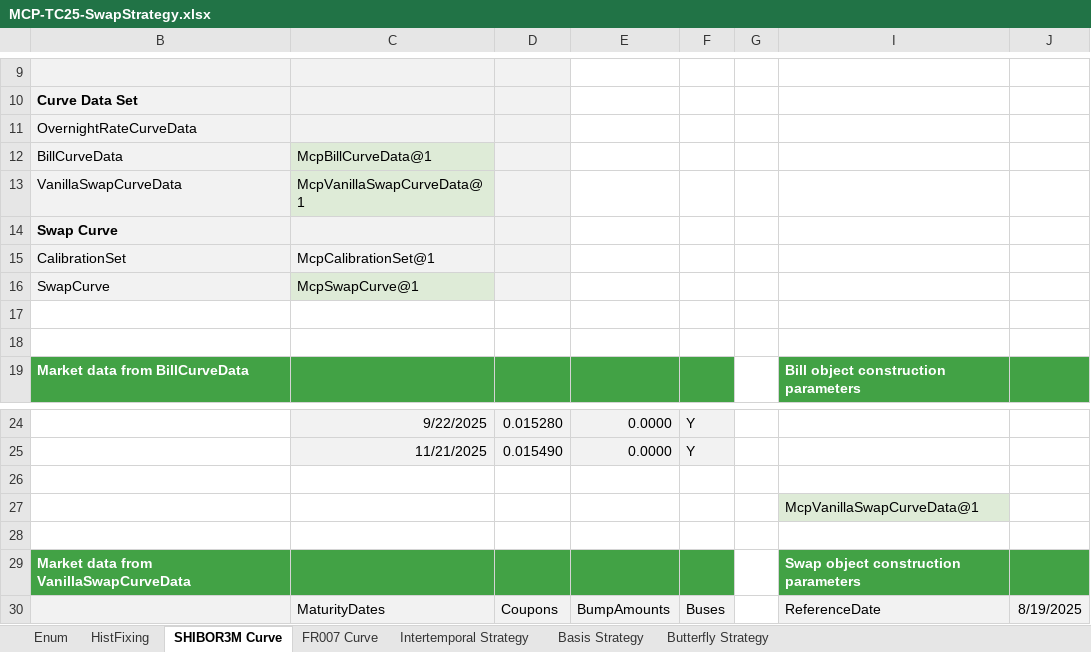
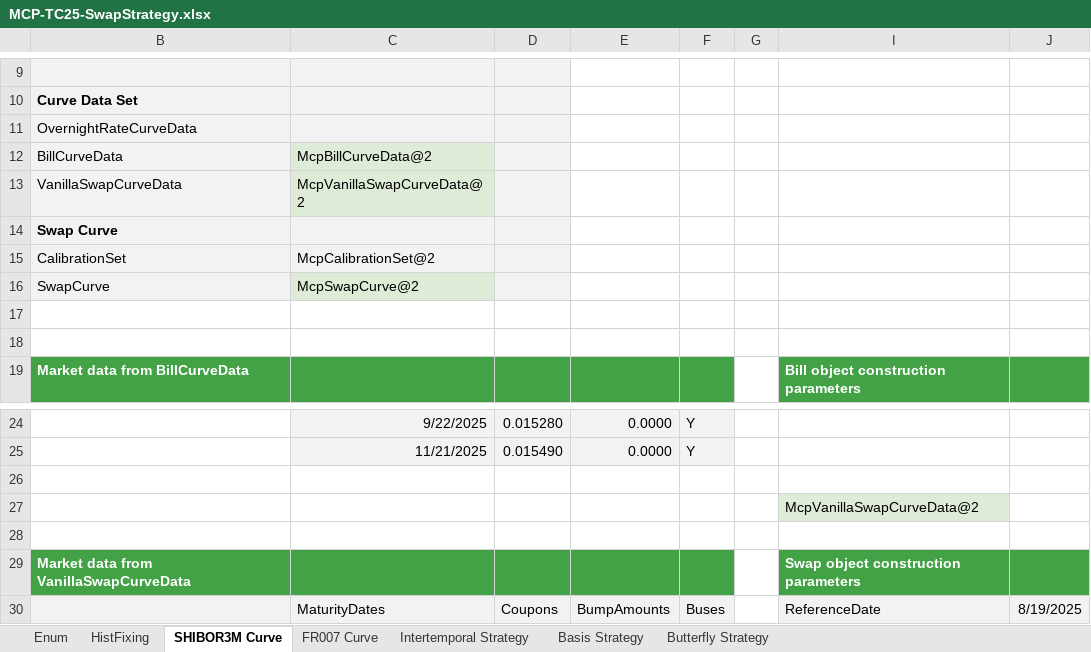
Before and after one commit to MDTSH/mcp_excel, an Excel workbook: excel/en/MCP-TC25-SwapStrategy.xlsx, sheet SHIBOR3M Curve, drawn as a sheet; only a part is shown, gaps mark what is left out; values as stored, in another font and other column widths than the file's, no borders; the diff names each change by its address in the sheet, - before the commit and + after, or states it on an @@ line.

```diff
--- a/excel/en/MCP-TC25-SwapStrategy.xlsx (sheet SHIBOR3M Curve)
+++ b/excel/en/MCP-TC25-SwapStrategy.xlsx (sheet SHIBOR3M Curve)
-C12: McpBillCurveData@1
+C12: McpBillCurveData@2
-C13: McpVanillaSwapCurveData@1
+C13: McpVanillaSwapCurveData@2
-C15: McpCalibrationSet@1
+C15: McpCalibrationSet@2
-C16: McpSwapCurve@1
+C16: McpSwapCurve@2
-I27: McpVanillaSwapCurveData@1
+I27: McpVanillaSwapCurveData@2
```
Also changed, not shown: sheet Butterfly Strategy, sheet Intertemporal Strategy, sheet Basis Strategy, sheet FR007 Curve, excel/en/MCP SOFR Curve (BBG).xlsx, excel/zh/MCP SOFR Curve (BBG).xlsx, 4 other files.
